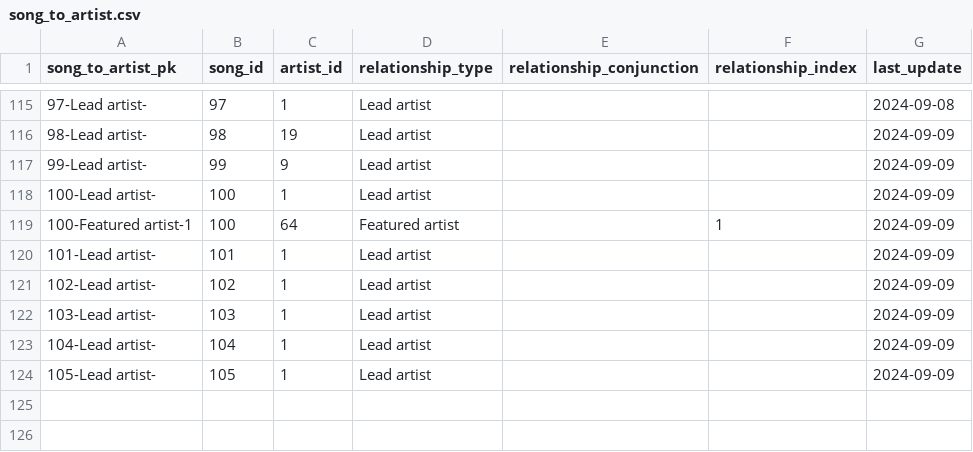
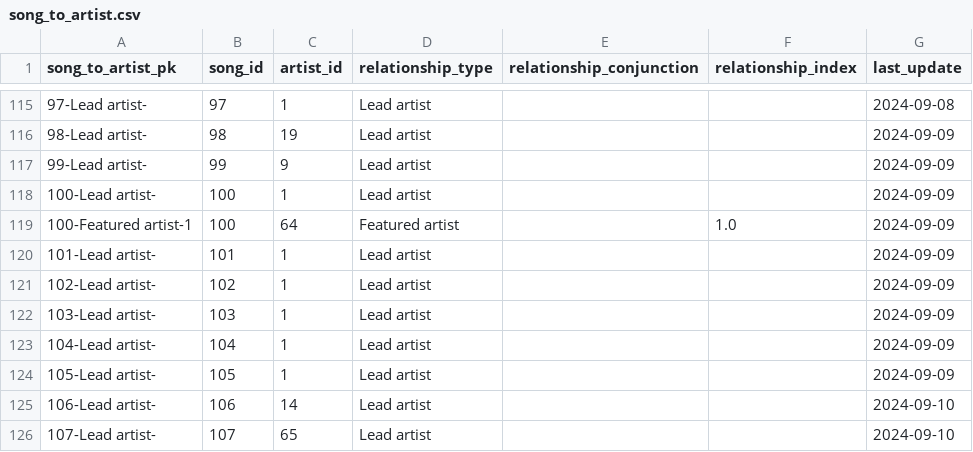
Before and after one commit to jwmanahan/billboard, a CSV file: source_data/song_to_artist.csv, drawn as a sheet; only a part is shown, gaps mark what is left out.

```diff
--- a/source_data/song_to_artist.csv
+++ b/source_data/song_to_artist.csv
@@ -118,3 +118,3 @@ song_to_artist_pk,song_id,artist_id,relationship_type,relationship_conjunction,r
 100-Lead artist-,100,1,Lead artist,,,2024-09-09
-100-Featured artist-1,100,64,Featured artist,,1,2024-09-09
+100-Featured artist-1,100,64,Featured artist,,1.0,2024-09-09
 101-Lead artist-,101,1,Lead artist,,,2024-09-09
@@ -124 +124,3 @@ song_to_artist_pk,song_id,artist_id,relationship_type,relationship_conjunction,r
 105-Lead artist-,105,1,Lead artist,,,2024-09-09
+106-Lead artist-,106,14,Lead artist,,,2024-09-10
+107-Lead artist-,107,65,Lead artist,,,2024-09-10
```
Also changed, not shown: source_data/artist.csv, source_data/billboard_ranking.csv, 6 other files.
